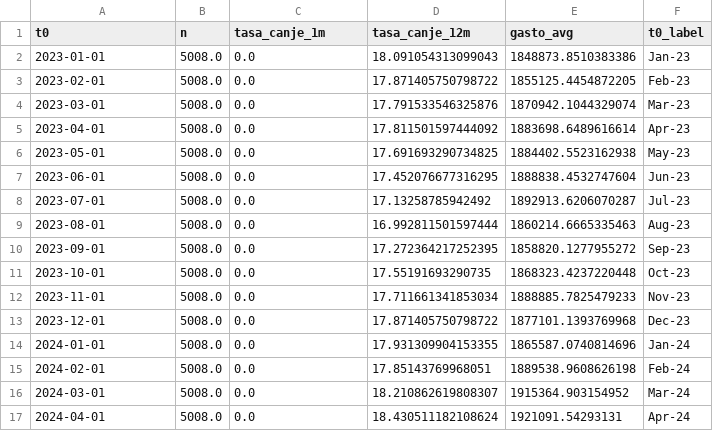
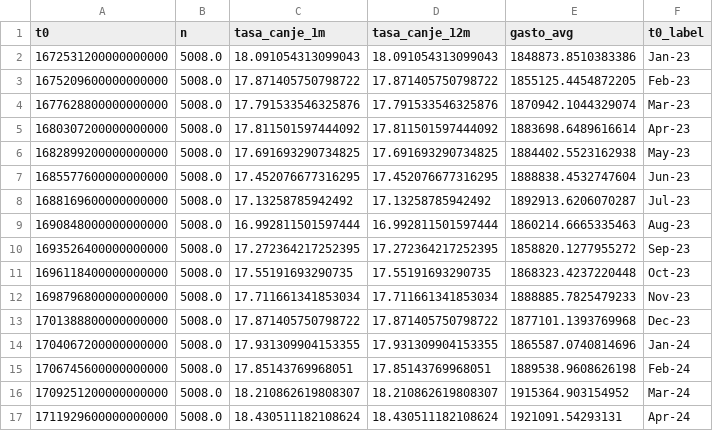
Before and after one commit to JunTierSS/loyalty-dashboard, a CSV file: data_temporal.csv, drawn as a sheet; only a part is shown; the diff covers the shown part only.

```diff
--- a/data_temporal.csv
+++ b/data_temporal.csv
@@ -1,17 +1,17 @@
 t0,n,tasa_canje_1m,tasa_canje_12m,gasto_avg,t0_label
-2023-01-01,5008.0,0.0,18.091054313099043,1848873.8510383386,Jan-23
-2023-02-01,5008.0,0.0,17.871405750798722,1855125.4454872205,Feb-23
-2023-03-01,5008.0,0.0,17.791533546325876,1870942.1044329074,Mar-23
-2023-04-01,5008.0,0.0,17.811501597444092,1883698.6489616614,Apr-23
-2023-05-01,5008.0,0.0,17.691693290734825,1884402.5523162938,May-23
-2023-06-01,5008.0,0.0,17.452076677316295,1888838.4532747604,Jun-23
-2023-07-01,5008.0,0.0,17.13258785942492,1892913.6206070287,Jul-23
-2023-08-01,5008.0,0.0,16.992811501597444,1860214.6665335463,Aug-23
-2023-09-01,5008.0,0.0,17.272364217252395,1858820.1277955272,Sep-23
-2023-10-01,5008.0,0.0,17.55191693290735,1868323.4237220448,Oct-23
-2023-11-01,5008.0,0.0,17.711661341853034,1888885.7825479233,Nov-23
-2023-12-01,5008.0,0.0,17.871405750798722,1877101.1393769968,Dec-23
-2024-01-01,5008.0,0.0,17.931309904153355,1865587.0740814696,Jan-24
-2024-02-01,5008.0,0.0,17.85143769968051,1889538.9608626198,Feb-24
-2024-03-01,5008.0,0.0,18.210862619808307,1915364.903154952,Mar-24
-2024-04-01,5008.0,0.0,18.430511182108624,1921091.54293131,Apr-24
+1672531200000000000,5008.0,18.091054313099043,18.091054313099043,1848873.8510383386,Jan-23
+1675209600000000000,5008.0,17.871405750798722,17.871405750798722,1855125.4454872205,Feb-23
+1677628800000000000,5008.0,17.791533546325876,17.791533546325876,1870942.1044329074,Mar-23
+1680307200000000000,5008.0,17.811501597444092,17.811501597444092,1883698.6489616614,Apr-23
+1682899200000000000,5008.0,17.691693290734825,17.691693290734825,1884402.5523162938,May-23
+1685577600000000000,5008.0,17.452076677316295,17.452076677316295,1888838.4532747604,Jun-23
+1688169600000000000,5008.0,17.13258785942492,17.13258785942492,1892913.6206070287,Jul-23
+1690848000000000000,5008.0,16.992811501597444,16.992811501597444,1860214.6665335463,Aug-23
+1693526400000000000,5008.0,17.272364217252395,17.272364217252395,1858820.1277955272,Sep-23
+1696118400000000000,5008.0,17.55191693290735,17.55191693290735,1868323.4237220448,Oct-23
+1698796800000000000,5008.0,17.711661341853034,17.711661341853034,1888885.7825479233,Nov-23
+1701388800000000000,5008.0,17.871405750798722,17.871405750798722,1877101.1393769968,Dec-23
+1704067200000000000,5008.0,17.931309904153355,17.931309904153355,1865587.0740814696,Jan-24
+1706745600000000000,5008.0,17.85143769968051,17.85143769968051,1889538.9608626198,Feb-24
+1709251200000000000,5008.0,18.210862619808307,18.210862619808307,1915364.903154952,Mar-24
+1711929600000000000,5008.0,18.430511182108624,18.430511182108624,1921091.54293131,Apr-24
```
Also changed, not shown: 22 edited cells elsewhere in this file, data_funnel_evo.csv, 5 other files.
